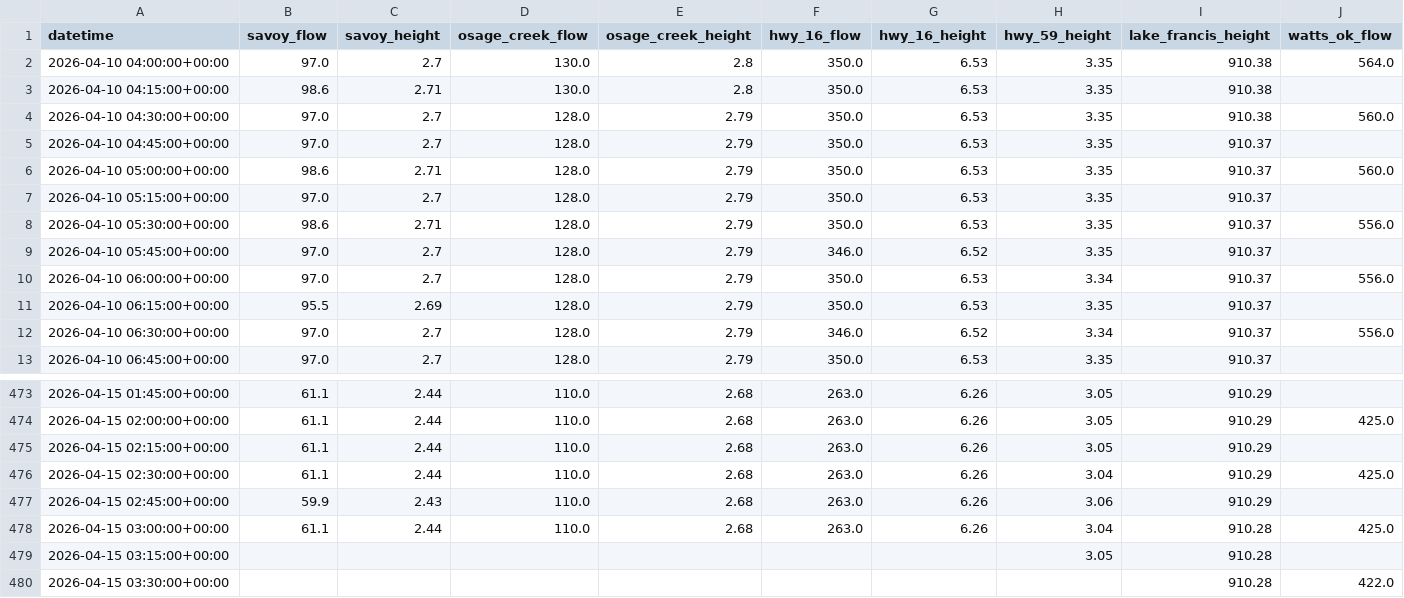
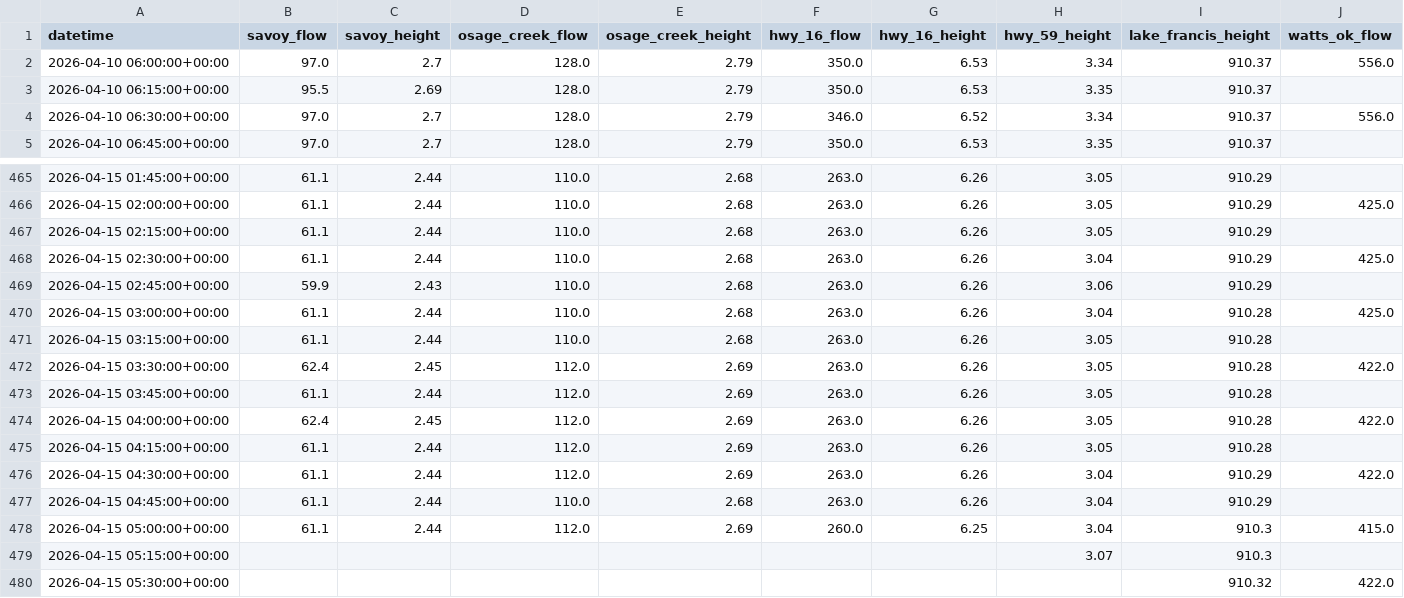
Before and after one commit to easipes2021/Illinois-River-Predictor, a CSV file: illinois_river_network.csv, drawn as a sheet; only a part is shown, gaps mark what is left out; removed rows and columns are numbered as before the commit, all else as after; rows hold the shown columns only; the diff names each change by its address in the sheet, - before the commit and + after, or states it on an @@ line.

```diff
--- a/illinois_river_network.csv
+++ b/illinois_river_network.csv
-row 2: 2026-04-10 04:00:00+00:00 | 97.0 | 2.7 | 130.0 | 2.8 | 350.0 | 6.53 | 3.35 | 910.38 | 564.0
-row 3: 2026-04-10 04:15:00+00:00 | 98.6 | 2.71 | 130.0 | 2.8 | 350.0 | 6.53 | 3.35 | 910.38
-row 4: 2026-04-10 04:30:00+00:00 | 97.0 | 2.7 | 128.0 | 2.79 | 350.0 | 6.53 | 3.35 | 910.38 | 560.0
-row 5: 2026-04-10 04:45:00+00:00 | 97.0 | 2.7 | 128.0 | 2.79 | 350.0 | 6.53 | 3.35 | 910.37
-row 6: 2026-04-10 05:00:00+00:00 | 98.6 | 2.71 | 128.0 | 2.79 | 350.0 | 6.53 | 3.35 | 910.37 | 560.0
-row 7: 2026-04-10 05:15:00+00:00 | 97.0 | 2.7 | 128.0 | 2.79 | 350.0 | 6.53 | 3.35 | 910.37
-row 8: 2026-04-10 05:30:00+00:00 | 98.6 | 2.71 | 128.0 | 2.79 | 350.0 | 6.53 | 3.35 | 910.37 | 556.0
-row 9: 2026-04-10 05:45:00+00:00 | 97.0 | 2.7 | 128.0 | 2.79 | 346.0 | 6.52 | 3.35 | 910.37
-B471 (savoy_flow): (empty)
+B471 (savoy_flow): 61.1
-C471 (savoy_height): (empty)
+C471 (savoy_height): 2.44
-D471 (osage_creek_flow): (empty)
+D471 (osage_creek_flow): 110.0
-E471 (osage_creek_height): (empty)
+E471 (osage_creek_height): 2.68
-F471:F472 (hwy_16_flow): (empty)
+F471:F472 (hwy_16_flow): 263.0
-G471:G472 (hwy_16_height): (empty)
+G471:G472 (hwy_16_height): 6.26
-B472 (savoy_flow): (empty)
+B472 (savoy_flow): 62.4
-C472 (savoy_height): (empty)
+C472 (savoy_height): 2.45
-D472 (osage_creek_flow): (empty)
+D472 (osage_creek_flow): 112.0
-E472 (osage_creek_height): (empty)
+E472 (osage_creek_height): 2.69
-H472 (hwy_59_height): (empty)
+H472 (hwy_59_height): 3.05
+row 473: 2026-04-15 03:45:00+00:00 | 61.1 | 2.44 | 112.0 | 2.69 | 263.0 | 6.26 | 3.05 | 910.28
+row 474: 2026-04-15 04:00:00+00:00 | 62.4 | 2.45 | 112.0 | 2.69 | 263.0 | 6.26 | 3.05 | 910.28 | 422.0
+row 475: 2026-04-15 04:15:00+00:00 | 61.1 | 2.44 | 112.0 | 2.69 | 263.0 | 6.26 | 3.05 | 910.28
+row 476: 2026-04-15 04:30:00+00:00 | 61.1 | 2.44 | 112.0 | 2.69 | 263.0 | 6.26 | 3.04 | 910.29 | 422.0
+row 477: 2026-04-15 04:45:00+00:00 | 61.1 | 2.44 | 110.0 | 2.68 | 263.0 | 6.26 | 3.04 | 910.29
+row 478: 2026-04-15 05:00:00+00:00 | 61.1 | 2.44 | 112.0 | 2.69 | 260.0 | 6.25 | 3.04 | 910.3 | 415.0
+row 479: 2026-04-15 05:15:00+00:00 |  |  |  |  |  |  | 3.07 | 910.3
+row 480: 2026-04-15 05:30:00+00:00 |  |  |  |  |  |  |  | 910.32 | 422.0
```
Also changed, not shown: master_training_data.csv, weather_forecast.csv, 5 other files.
